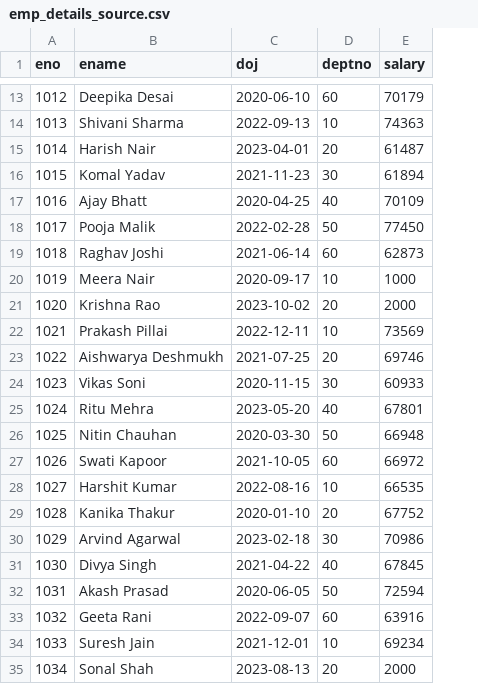
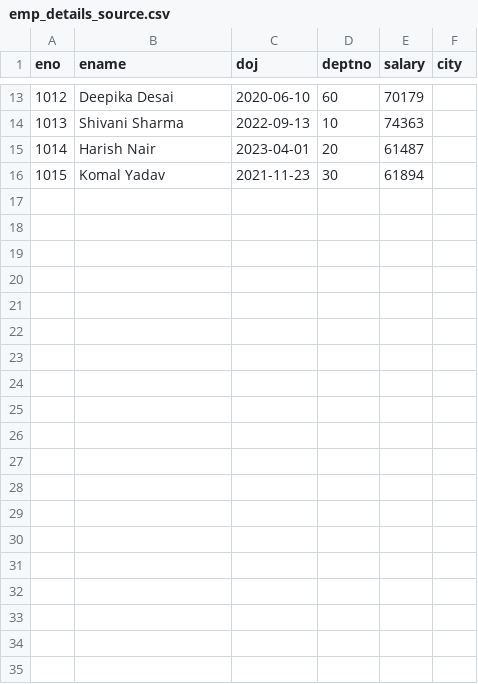
Before and after one commit to etlqalabs/Nov2025_OOP, a CSV file: Data/emp_details_source.csv, drawn as a sheet; only a part is shown, gaps mark what is left out; removed rows and columns are numbered as before the commit, all else as after; the diff covers the shown part only; the diff names each change by its address in the sheet, - before the commit and + after, or states it on an @@ line.

```diff
--- a/Data/emp_details_source.csv
+++ b/Data/emp_details_source.csv
+column F (city), empty
-row 17: 1016 | Ajay Bhatt | 2020-04-25 | 40 | 70109
-row 18: 1017 | Pooja Malik | 2022-02-28 | 50 | 77450
-row 19: 1018 | Raghav Joshi | 2021-06-14 | 60 | 62873
-row 20: 1019 | Meera Nair | 2020-09-17 | 10 | 1000
-row 21: 1020 | Krishna Rao | 2023-10-02 | 20 | 2000
-row 22: 1021 | Prakash Pillai | 2022-12-11 | 10 | 73569
-row 23: 1022 | Aishwarya Deshmukh | 2021-07-25 | 20 | 69746
-row 24: 1023 | Vikas Soni | 2020-11-15 | 30 | 60933
-row 25: 1024 | Ritu Mehra | 2023-05-20 | 40 | 67801
-row 26: 1025 | Nitin Chauhan | 2020-03-30 | 50 | 66948
-row 27: 1026 | Swati Kapoor | 2021-10-05 | 60 | 66972
-row 28: 1027 | Harshit Kumar | 2022-08-16 | 10 | 66535
-row 29: 1028 | Kanika Thakur | 2020-01-10 | 20 | 67752
-row 30: 1029 | Arvind Agarwal | 2023-02-18 | 30 | 70986
-row 31: 1030 | Divya Singh | 2021-04-22 | 40 | 67845
-row 32: 1031 | Akash Prasad | 2020-06-05 | 50 | 72594
-row 33: 1032 | Geeta Rani | 2022-09-07 | 60 | 63916
-row 34: 1033 | Suresh Jain | 2021-12-01 | 10 | 69234
-row 35: 1034 | Sonal Shah | 2023-08-13 | 20 | 2000
```
Also changed, not shown: 16 removed rows elsewhere in this file, 15 other files.
